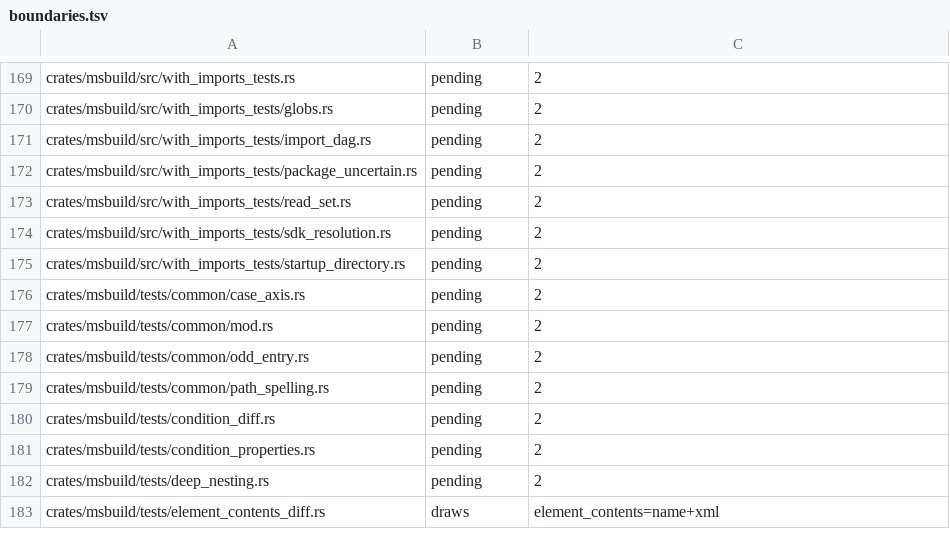
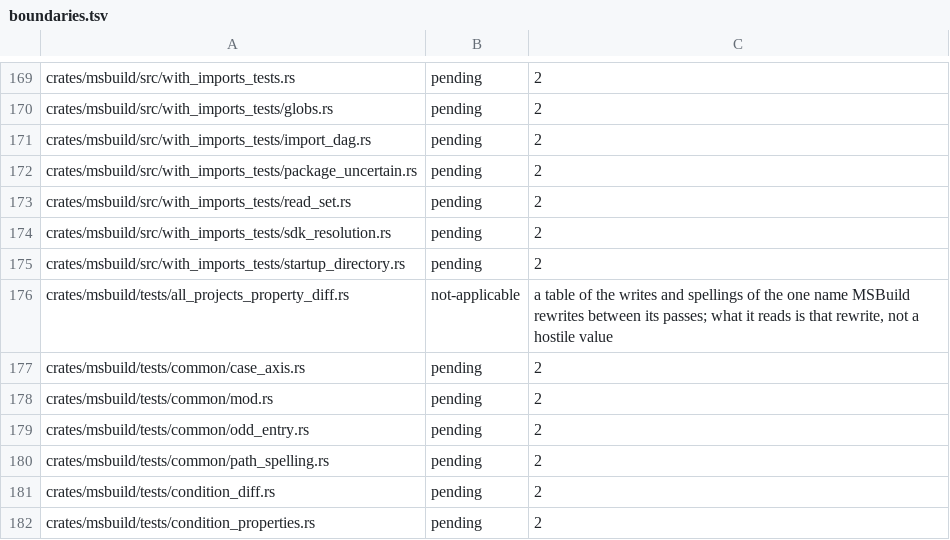
Before and after one commit to WoofWare/borzoi, a TSV file: crates/oracle-harness/src/hostile/boundaries.tsv, drawn as a sheet; only a part is shown, gaps mark what is left out; the shorter side is filled out with more unchanged rows; the diff names each change by its address in the sheet, - before the commit and + after, or states it on an @@ line.

```diff
--- a/crates/oracle-harness/src/hostile/boundaries.tsv
+++ b/crates/oracle-harness/src/hostile/boundaries.tsv
+row 176: crates/msbuild/tests/all_projects_property_diff.rs | not-applicable | a table of the writes and spellings of the one name MSBuild rewrites between its passes; what it reads is that rewrite, not a hostile value
```
Also changed, not shown: 4 other files.
